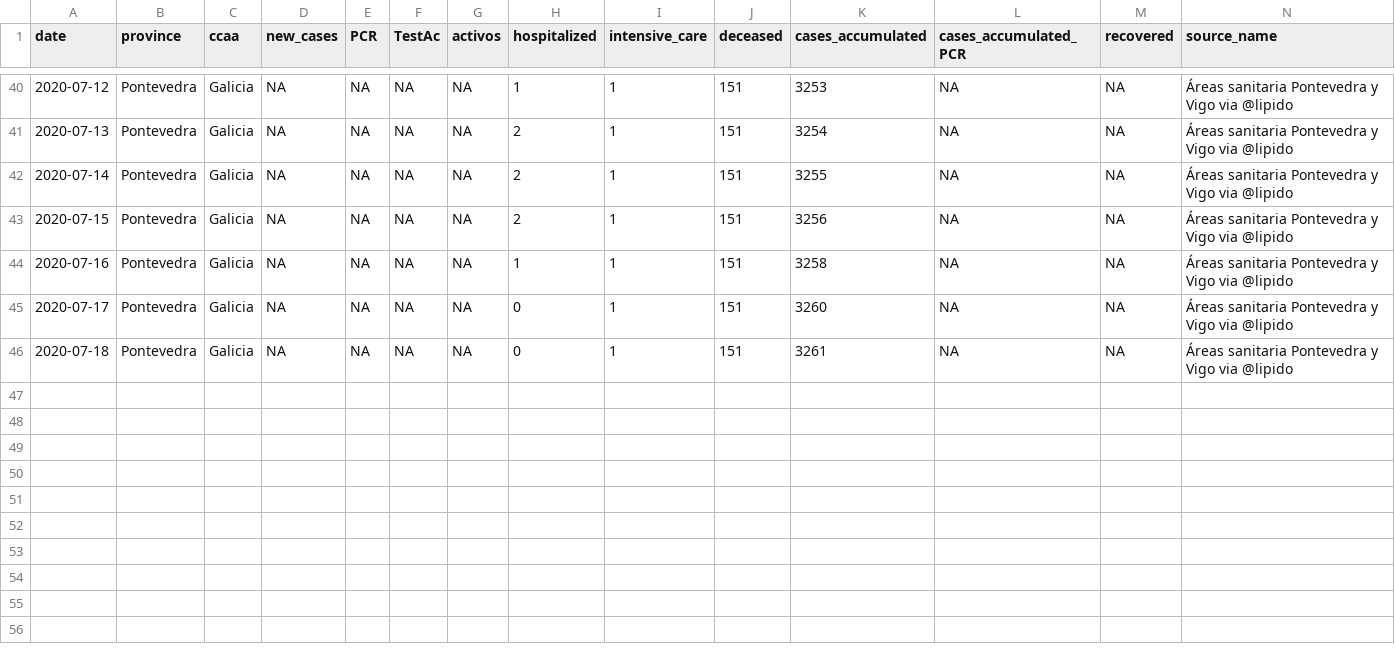
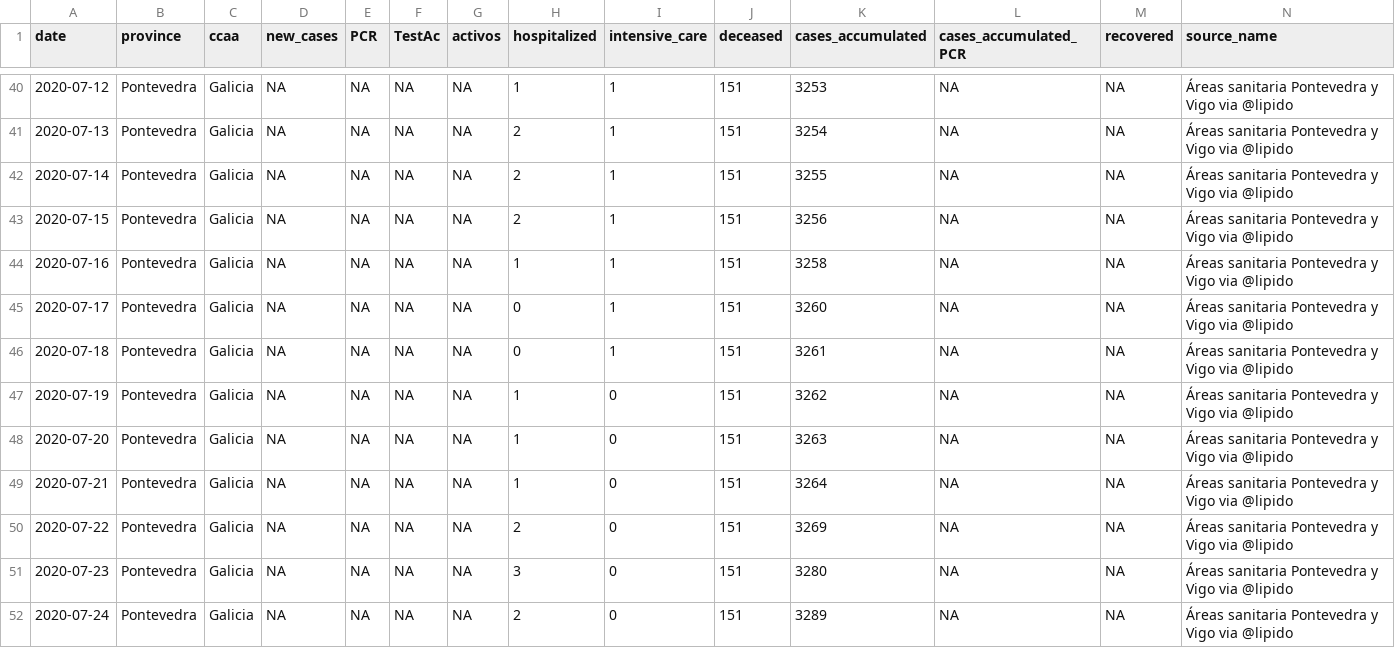
Before and after one commit to numeroteca/covid19, a CSV file: data/output/spain/galicia/pontevedra_provincia.csv, drawn as a sheet; only a part is shown, gaps mark what is left out; rows hold the shown columns only; the diff names each change by its address in the sheet, - before the commit and + after, or states it on an @@ line.

```diff
--- a/data/output/spain/galicia/pontevedra_provincia.csv
+++ b/data/output/spain/galicia/pontevedra_provincia.csv
+row 47: 2020-07-19 | Pontevedra | Galicia | NA | NA | NA | NA | 1 | 0 | 151 | 3262 | NA | NA | Áreas sanitaria Pontevedra y Vigo via @lipido
+row 48: 2020-07-20 | Pontevedra | Galicia | NA | NA | NA | NA | 1 | 0 | 151 | 3263 | NA | NA | Áreas sanitaria Pontevedra y Vigo via @lipido
+row 49: 2020-07-21 | Pontevedra | Galicia | NA | NA | NA | NA | 1 | 0 | 151 | 3264 | NA | NA | Áreas sanitaria Pontevedra y Vigo via @lipido
+row 50: 2020-07-22 | Pontevedra | Galicia | NA | NA | NA | NA | 2 | 0 | 151 | 3269 | NA | NA | Áreas sanitaria Pontevedra y Vigo via @lipido
+row 51: 2020-07-23 | Pontevedra | Galicia | NA | NA | NA | NA | 3 | 0 | 151 | 3280 | NA | NA | Áreas sanitaria Pontevedra y Vigo via @lipido
+row 52: 2020-07-24 | Pontevedra | Galicia | NA | NA | NA | NA | 2 | 0 | 151 | 3289 | NA | NA | Áreas sanitaria Pontevedra y Vigo via @lipido
```
Also changed, not shown: data/output/spain/galicia/coruna_area.csv, data/output/spain/galicia/coruna_provincia.csv, 31 other files.
